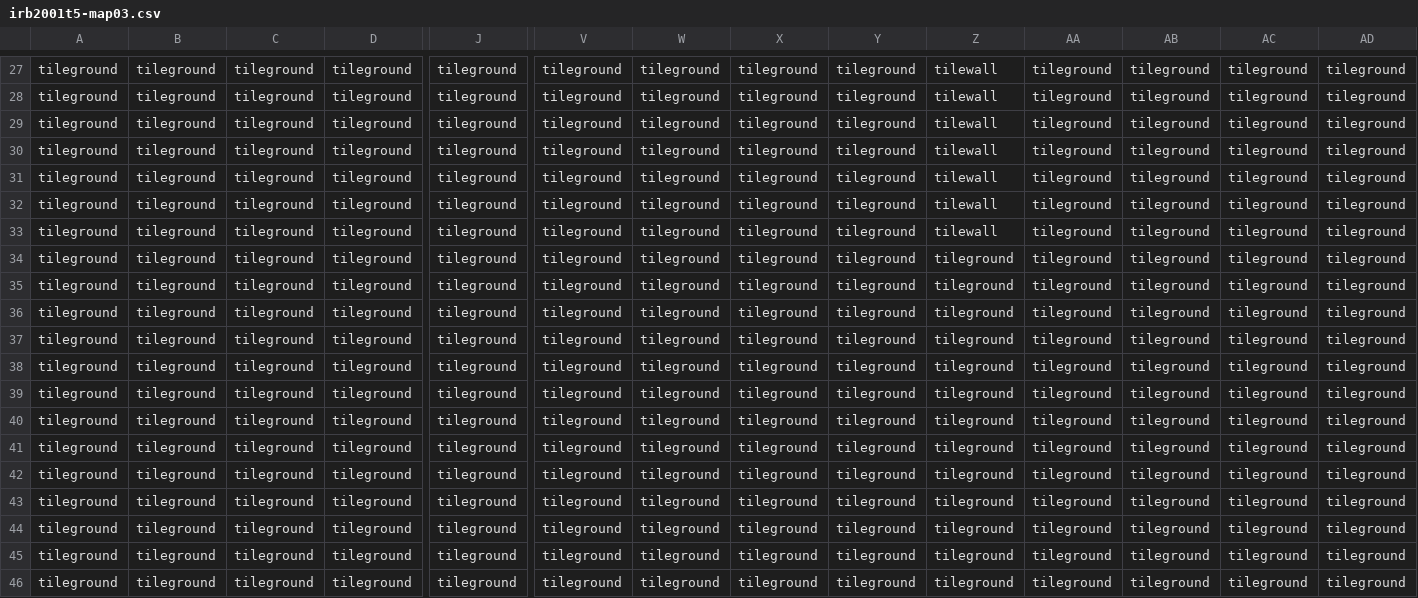
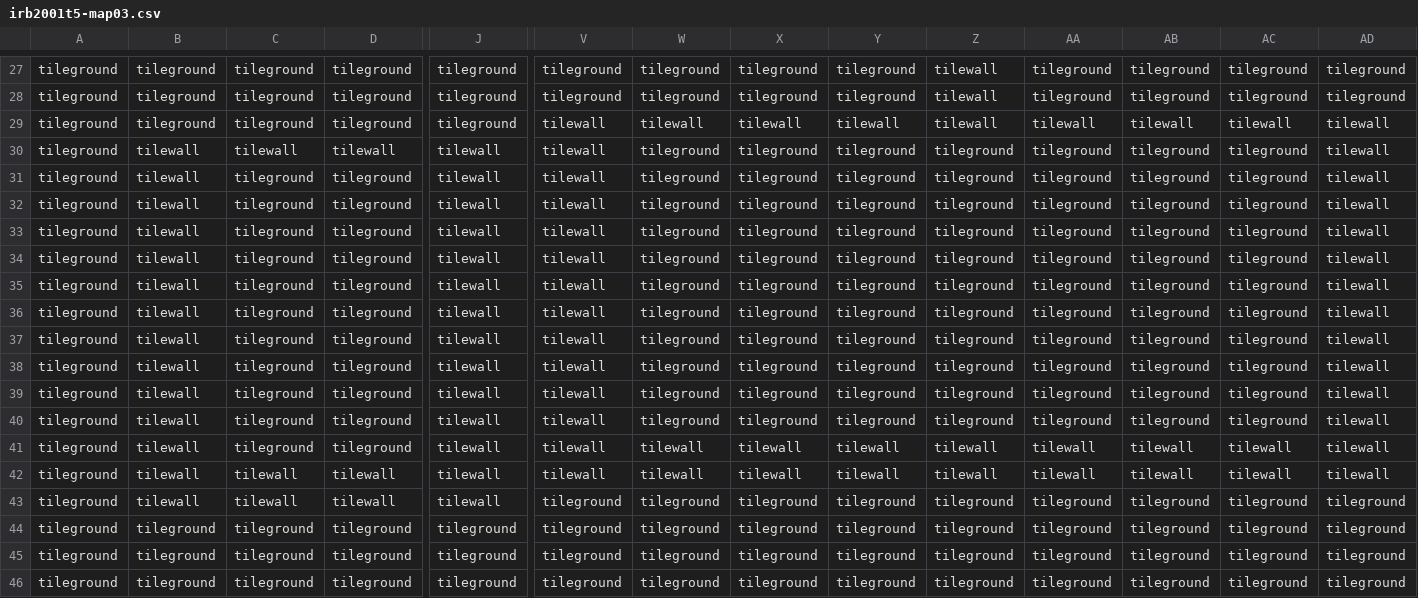
Before and after one commit to egromero/rob-tica_cognitiva, a CSV file: LibreriaMapas/IRB2001-Simulador_T5_Python3/irb2001t5-map03.csv, drawn as a sheet; only a part is shown, gaps mark what is left out; the diff covers the shown part only; the diff names each change by its address in the sheet, - before the commit and + after, or states it on an @@ line.

```diff
--- a/LibreriaMapas/IRB2001-Simulador_T5_Python3/irb2001t5-map03.csv
+++ b/LibreriaMapas/IRB2001-Simulador_T5_Python3/irb2001t5-map03.csv
-V29:V42: tileground
+V29:V42: tilewall
-W29: tileground
+W29: tilewall
-X29: tileground
+X29: tilewall
-Y29: tileground
+Y29: tilewall
-AA29: tileground
+AA29: tilewall
-AB29: tileground
+AB29: tilewall
-AC29: tileground
+AC29: tilewall
-AD29:AD42: tileground
+AD29:AD42: tilewall
-B30:B43: tileground
+B30:B43: tilewall
-C30: tileground
+C30: tilewall
-D30: tileground
+D30: tilewall
-J30:J43: tileground
+J30:J43: tilewall
-Z30:Z33: tilewall
+Z30:Z33: tileground
-W41:W42: tileground
+W41:W42: tilewall
-X41:X42: tileground
+X41:X42: tilewall
-Y41:Y42: tileground
+Y41:Y42: tilewall
-Z41:Z42: tileground
+Z41:Z42: tilewall
-AA41:AA42: tileground
+AA41:AA42: tilewall
-AB41:AB42: tileground
+AB41:AB42: tilewall
-AC41:AC42: tileground
+AC41:AC42: tilewall
-C42:C43: tileground
+C42:C43: tilewall
-D42:D43: tileground
+D42:D43: tilewall
```
Also changed, not shown: 16 edited cells elsewhere in this file, 3 other files.
